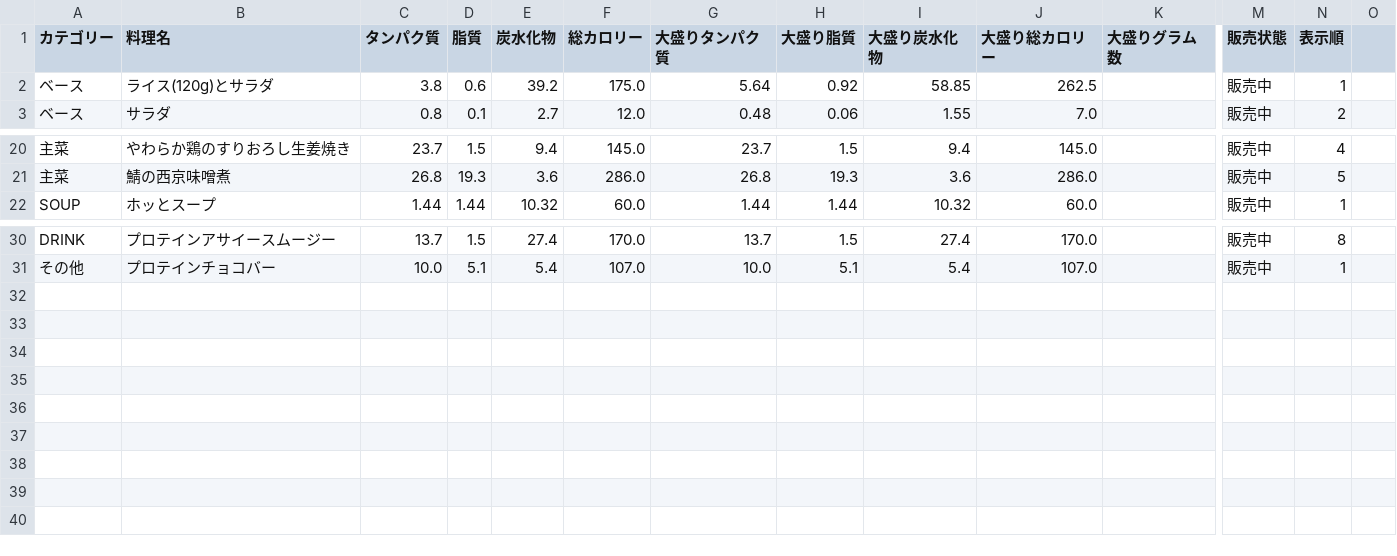
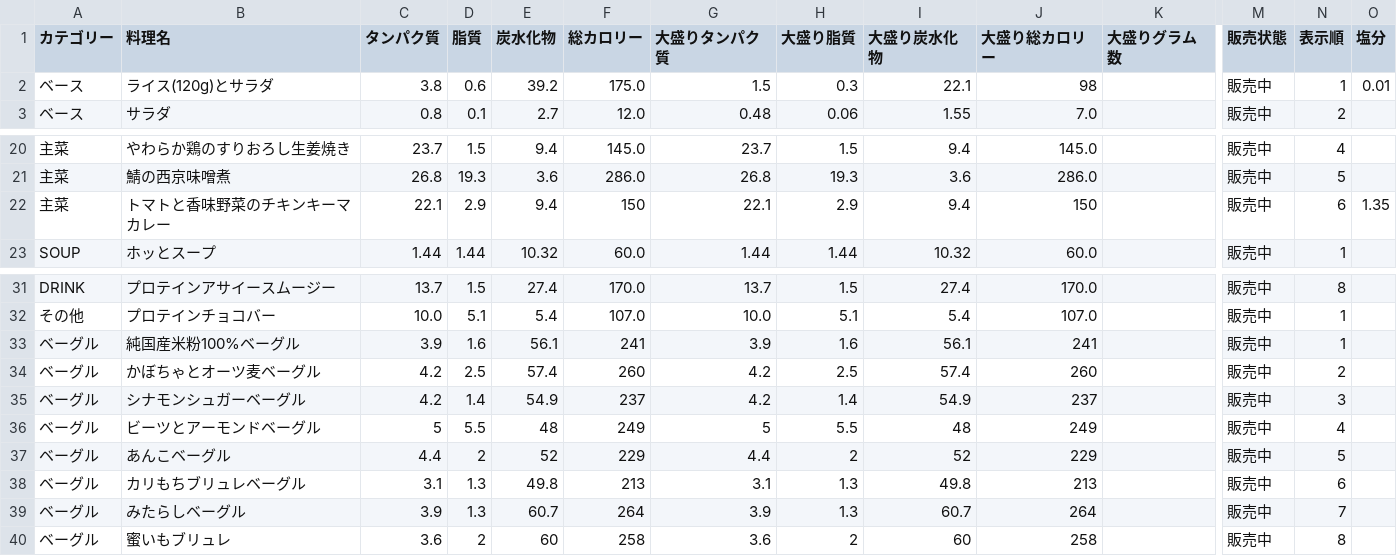
Before and after one commit to kinchan-xinyun/menu-calorie-calculator, a CSV file: menu.csv, drawn as a sheet; only a part is shown, gaps mark what is left out; rows hold the shown columns only; the diff names each change by its address in the sheet, - before the commit and + after, or states it on an @@ line.

```diff
--- a/menu.csv
+++ b/menu.csv
-O1: (empty)
+O1: 塩分
-G2 (大盛りタンパク質): 5.64
+G2 (大盛りタンパク質): 1.5
-H2 (大盛り脂質): 0.92
+H2 (大盛り脂質): 0.3
-I2 (大盛り炭水化物): 58.85
+I2 (大盛り炭水化物): 22.1
-J2 (大盛り総カロリー): 262.5
+J2 (大盛り総カロリー): 98
-O2 (塩分): (empty)
+O2 (塩分): 0.01
+row 22: 主菜 | トマトと香味野菜のチキンキーマカレー | 22.1 | 2.9 | 9.4 | 150 | 22.1 | 2.9 | 9.4 | 150 |  | 販売中 | 6 | 1.35
+row 33: ベーグル | 純国産米粉100%ベーグル | 3.9 | 1.6 | 56.1 | 241 | 3.9 | 1.6 | 56.1 | 241 |  | 販売中 | 1
+row 34: ベーグル | かぼちゃとオーツ麦ベーグル | 4.2 | 2.5 | 57.4 | 260 | 4.2 | 2.5 | 57.4 | 260 |  | 販売中 | 2
+row 35: ベーグル | シナモンシュガーベーグル | 4.2 | 1.4 | 54.9 | 237 | 4.2 | 1.4 | 54.9 | 237 |  | 販売中 | 3
+row 36: ベーグル | ビーツとアーモンドベーグル | 5 | 5.5 | 48 | 249 | 5 | 5.5 | 48 | 249 |  | 販売中 | 4
+row 37: ベーグル | あんこベーグル | 4.4 | 2 | 52 | 229 | 4.4 | 2 | 52 | 229 |  | 販売中 | 5
+row 38: ベーグル | カリもちブリュレベーグル | 3.1 | 1.3 | 49.8 | 213 | 3.1 | 1.3 | 49.8 | 213 |  | 販売中 | 6
+row 39: ベーグル | みたらしベーグル | 3.9 | 1.3 | 60.7 | 264 | 3.9 | 1.3 | 60.7 | 264 |  | 販売中 | 7
+row 40: ベーグル | 蜜いもブリュレ | 3.6 | 2 | 60 | 258 | 3.6 | 2 | 60 | 258 |  | 販売中 | 8
```
Also changed, not shown: 14 other files.
